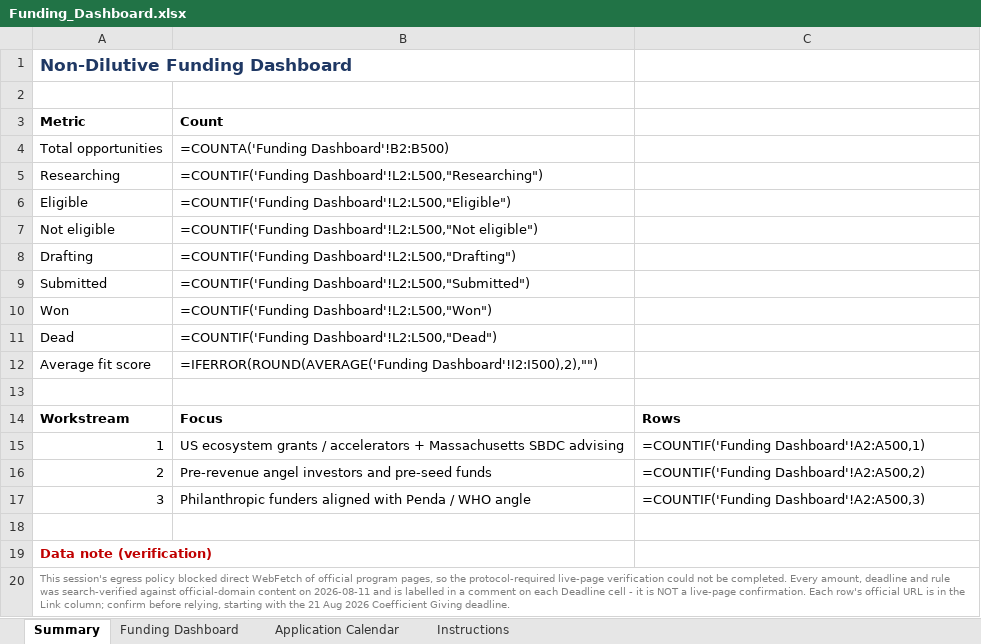
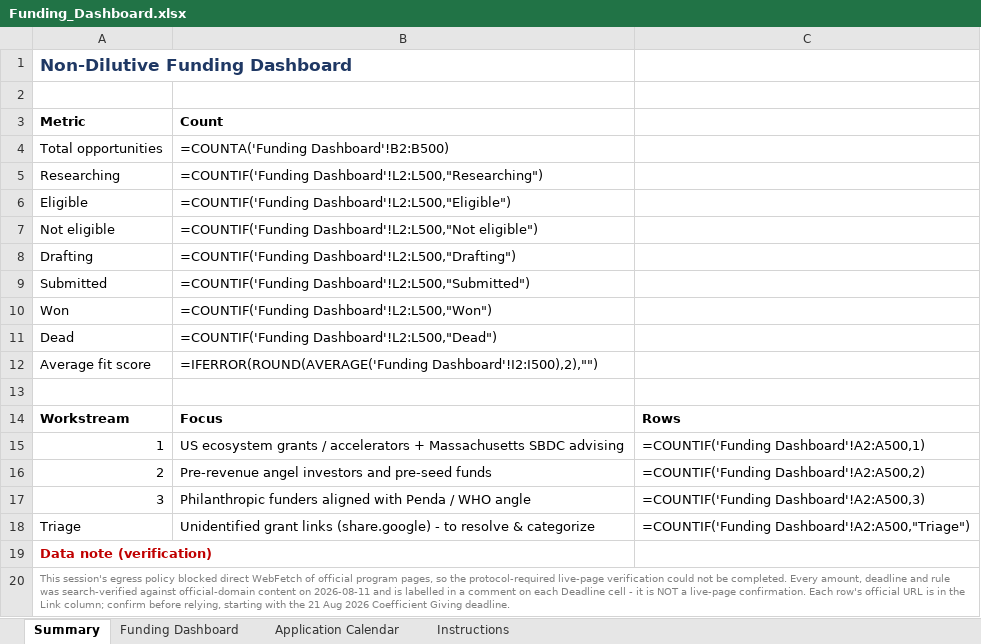
Before and after one commit to lalini1991/bst209-final-project, an Excel workbook: Funding_Dashboard.xlsx, sheet Summary, drawn as a sheet; values as stored, in another font and other column widths than the file's, no borders; formulas without a stored value are shown as written; the diff names each change by its address in the sheet, - before the commit and + after, or states it on an @@ line.

```diff
--- a/Funding_Dashboard.xlsx (sheet Summary)
+++ b/Funding_Dashboard.xlsx (sheet Summary)
-row 18: (empty)
+row 18: Triage | Unidentified grant links (share.google) - to resolve & categorize | =COUNTIF('Funding Dashboard'!A2:A500,"Triage")
```
Also changed, not shown: sheet Funding Dashboard, 2 other files.
